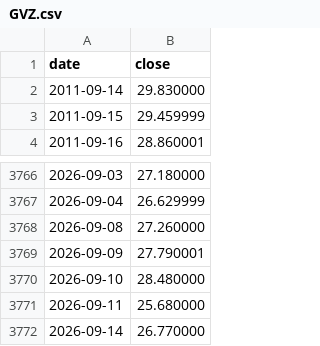
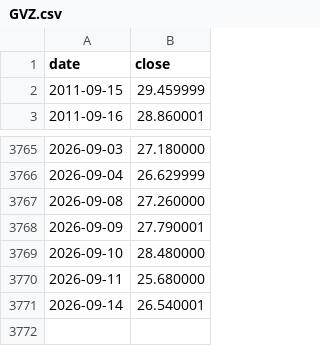
Before and after one commit to 001delusionalfinance-spec/research, a CSV file: donnees/brut/marches/volatilite/GVZ.csv, drawn as a sheet; only a part is shown, gaps mark what is left out.

```diff
--- a/donnees/brut/marches/volatilite/GVZ.csv
+++ b/donnees/brut/marches/volatilite/GVZ.csv
@@ -1,3 +1,2 @@
 date,close
-2011-09-14,29.830000
 2011-09-15,29.459999
@@ -3771,2 +3770,2 @@ date,close
 2026-09-11,25.680000
-2026-09-14,26.770000
+2026-09-14,26.540001
```
Also changed, not shown: donnees/brut/marches/fx/AUDJPY.csv, donnees/brut/marches/fx/EURJPY.csv, 35 other files.
